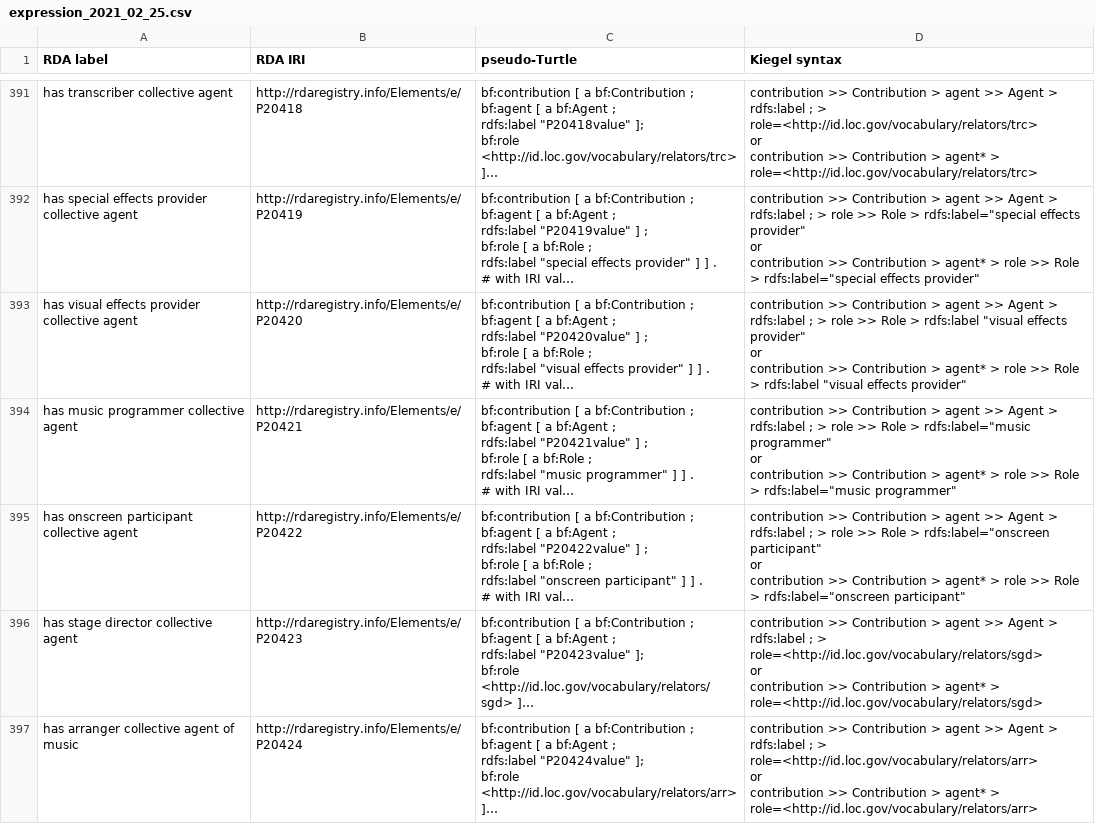
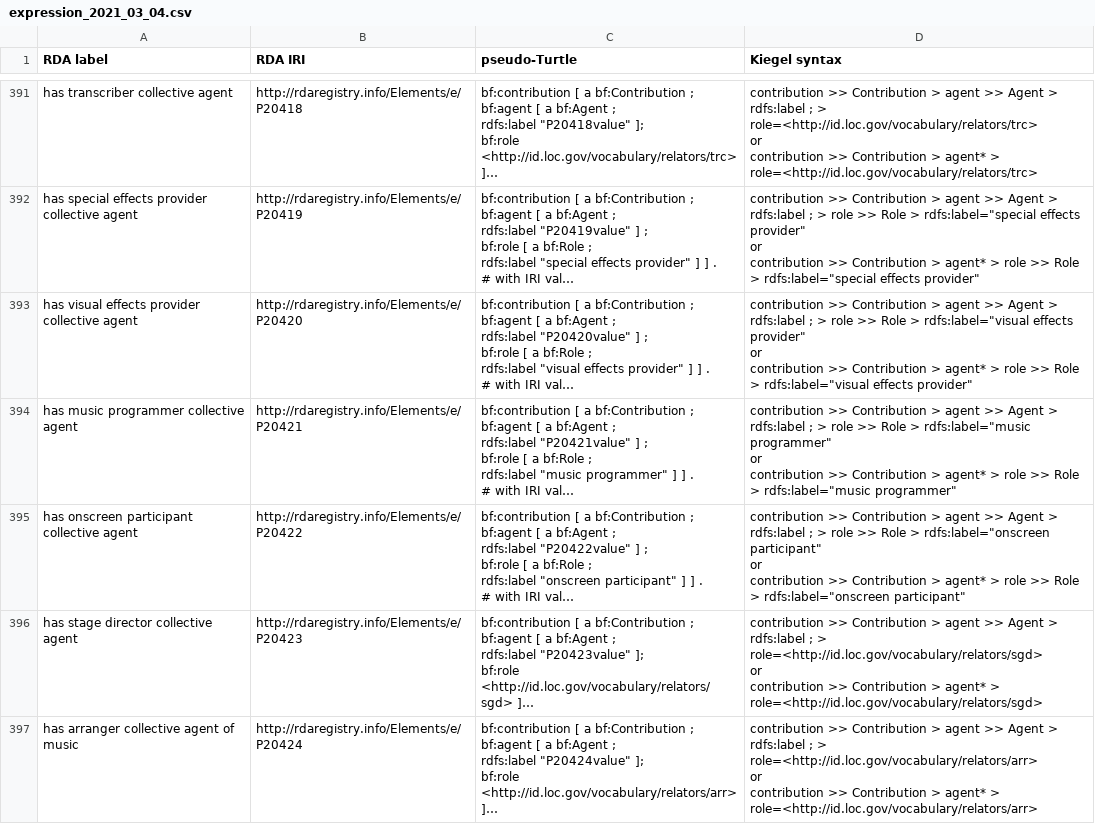
Before and after one commit to uwlib-cams/rml, a CSV file: generateRML/csv_dir/expression_2021_03_04.csv (was generateRML/csv_dir/expression_2021_02_25.csv), drawn as a sheet; only a part is shown, gaps mark what is left out; long unchanged cells end in …; ↵ is a line break in a cell; the diff covers the shown part only; the diff names each change by its address in the sheet, - before the commit and + after, or states it on an @@ line.

```diff
--- a/generateRML/csv_dir/expression_2021_02_25.csv
+++ b/generateRML/csv_dir/expression_2021_03_04.csv
-D393 (Kiegel syntax): …Role > rdfs:label "visual effects provider" ↵ or ↵ contribution >> Contribution > agent* > role >> Role > rdfs:label "visual effects provider"
+D393 (Kiegel syntax): …Role > rdfs:label="visual effects provider" ↵ or ↵ contribution >> Contribution > agent* > role >> Role > rdfs:label="visual effects provider"
```
Also changed, not shown: 27 edited cells elsewhere in this file, generateRML/csv_dir/work_2021_03_04.csv.
